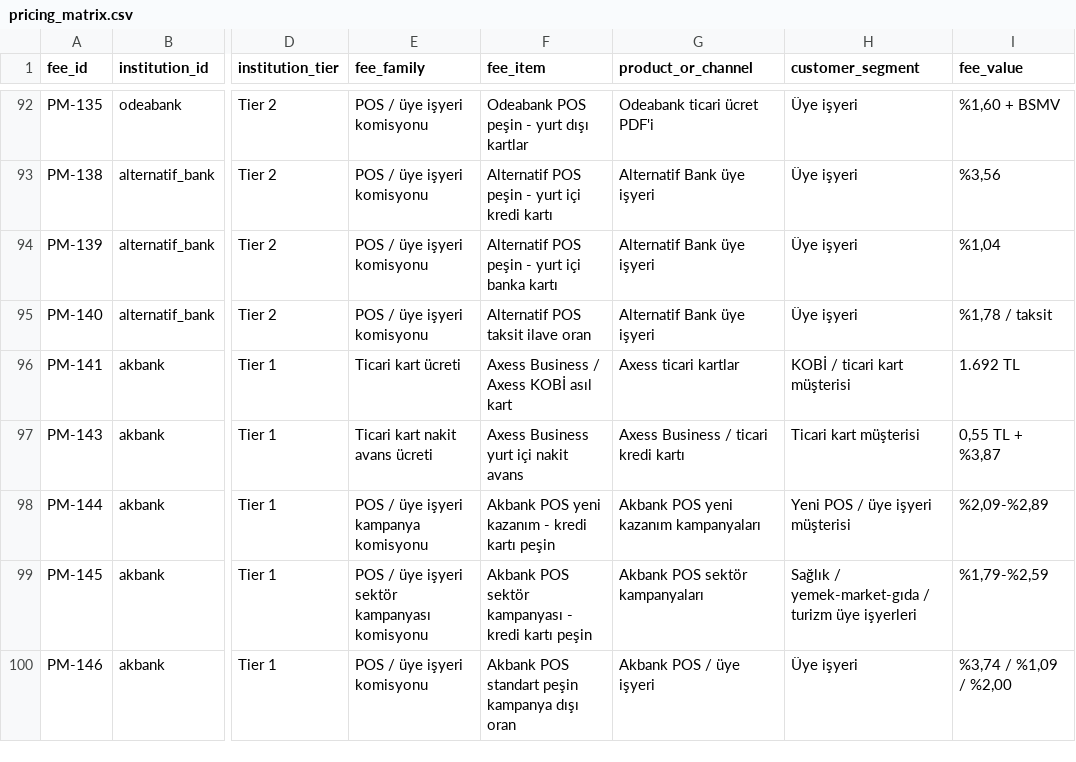
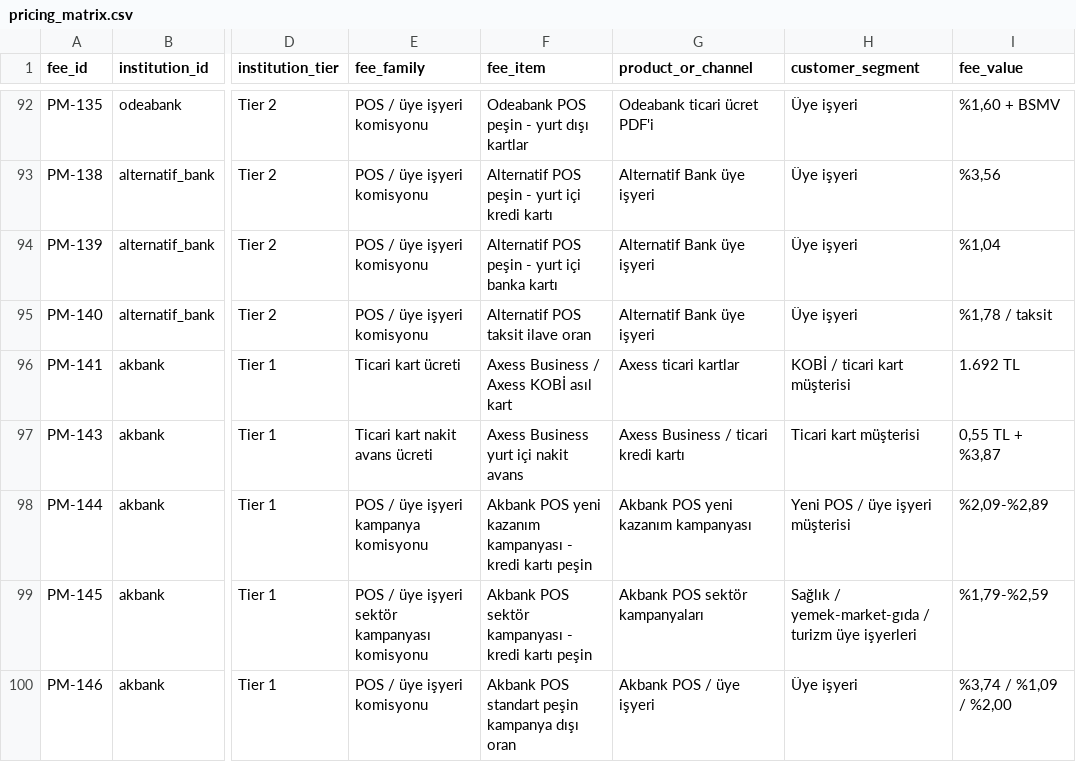
Before and after one commit to ekowiggins-dotcom/ardakobibenchmark, a CSV file: data/pricing_matrix.csv, drawn as a sheet; only a part is shown, gaps mark what is left out; the diff covers the shown part only; the diff names each change by its address in the sheet, - before the commit and + after, or states it on an @@ line.

Commit message:
Align Akbank and Garanti POS benchmark format

```diff
--- a/data/pricing_matrix.csv
+++ b/data/pricing_matrix.csv
-F98 (fee_item): …yeni kazanım - kredi…
+F98 (fee_item): …yeni kazanım kampanyası - kredi…
-G98 (product_or_channel): Akbank POS yeni kazanım kampanyaları
+G98 (product_or_channel): Akbank POS yeni kazanım kampanyası
```
Also changed, not shown: 1 added row and 12 edited cells elsewhere in this file.
